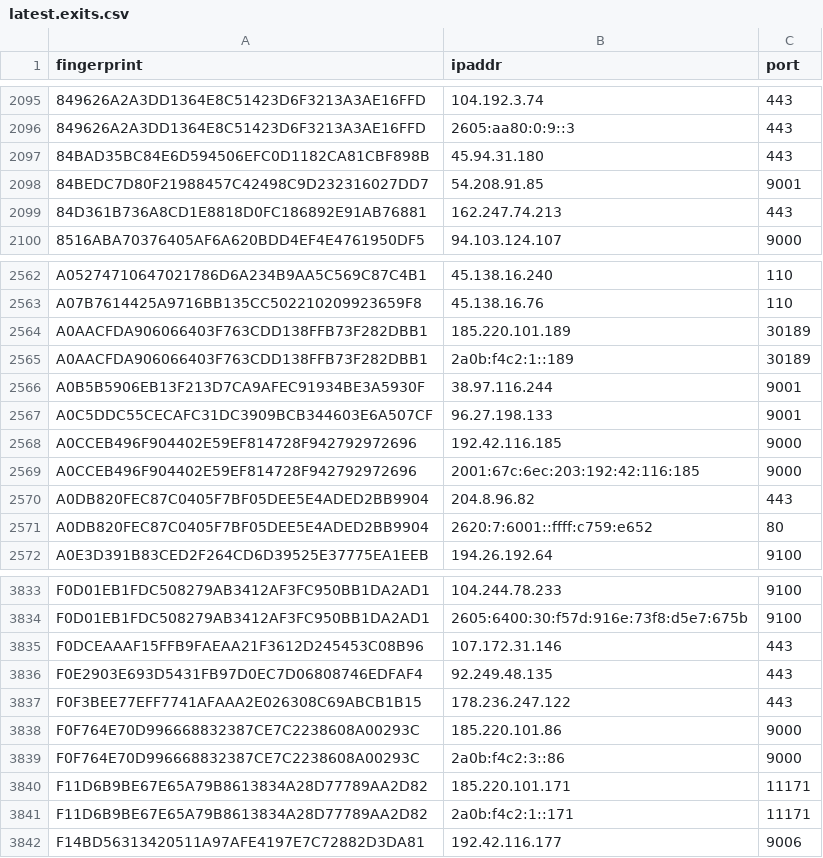
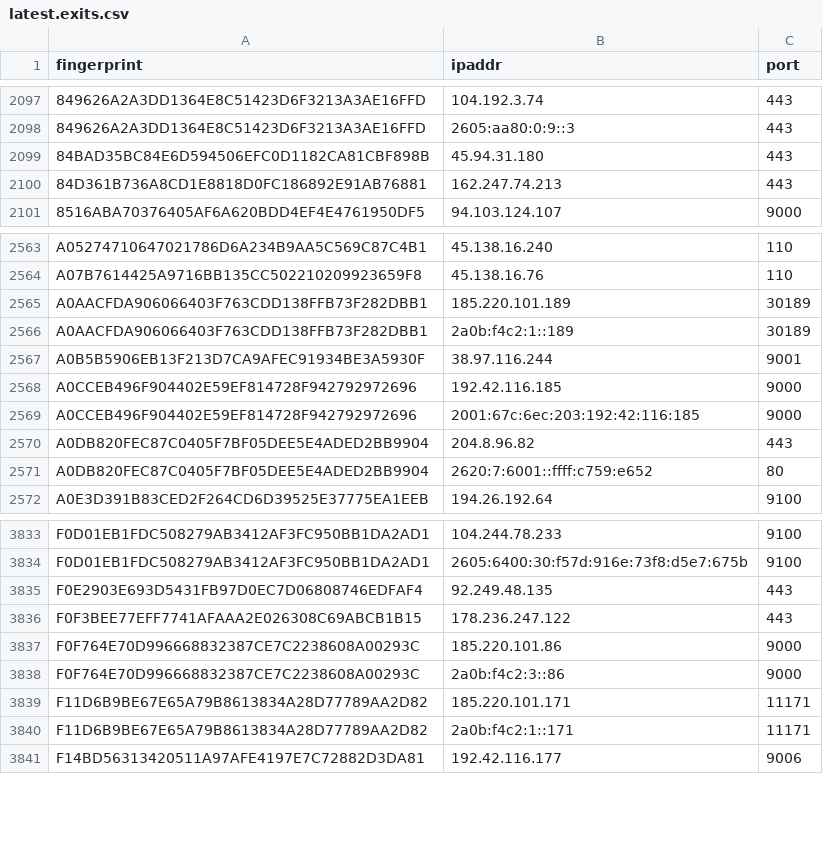
Before and after one commit to alireza-rezaee/tor-nodes, a CSV file: latest.exits.csv, drawn as a sheet; only a part is shown, gaps mark what is left out; removed rows and columns are numbered as before the commit, all else as after; the diff covers the shown part only; the diff names each change by its address in the sheet, - before the commit and + after, or states it on an @@ line.

```diff
--- a/latest.exits.csv
+++ b/latest.exits.csv
-row 2098: 84BEDC7D80F21988457C42498C9D232316027DD7 | 54.208.91.85 | 9001
-row 2567: A0C5DDC55CECAFC31DC3909BCB344603E6A507CF | 96.27.198.133 | 9001
-row 3835: F0DCEAAAF15FFB9FAEAA21F3612D245453C08B96 | 107.172.31.146 | 443
```
Also changed, not shown: 6 added rows and 4 removed rows elsewhere in this file, latest.all.csv, latest.guards.csv.
